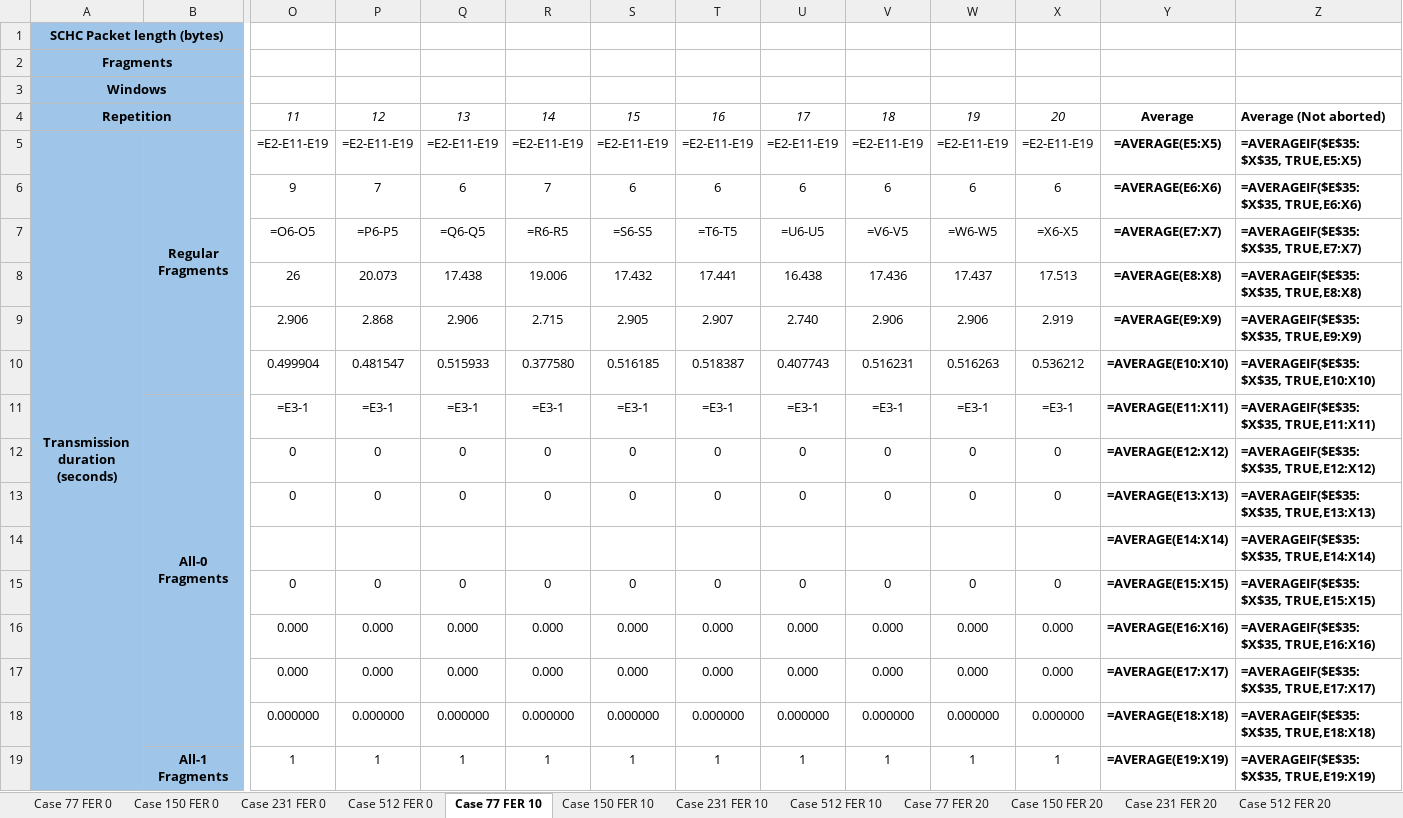
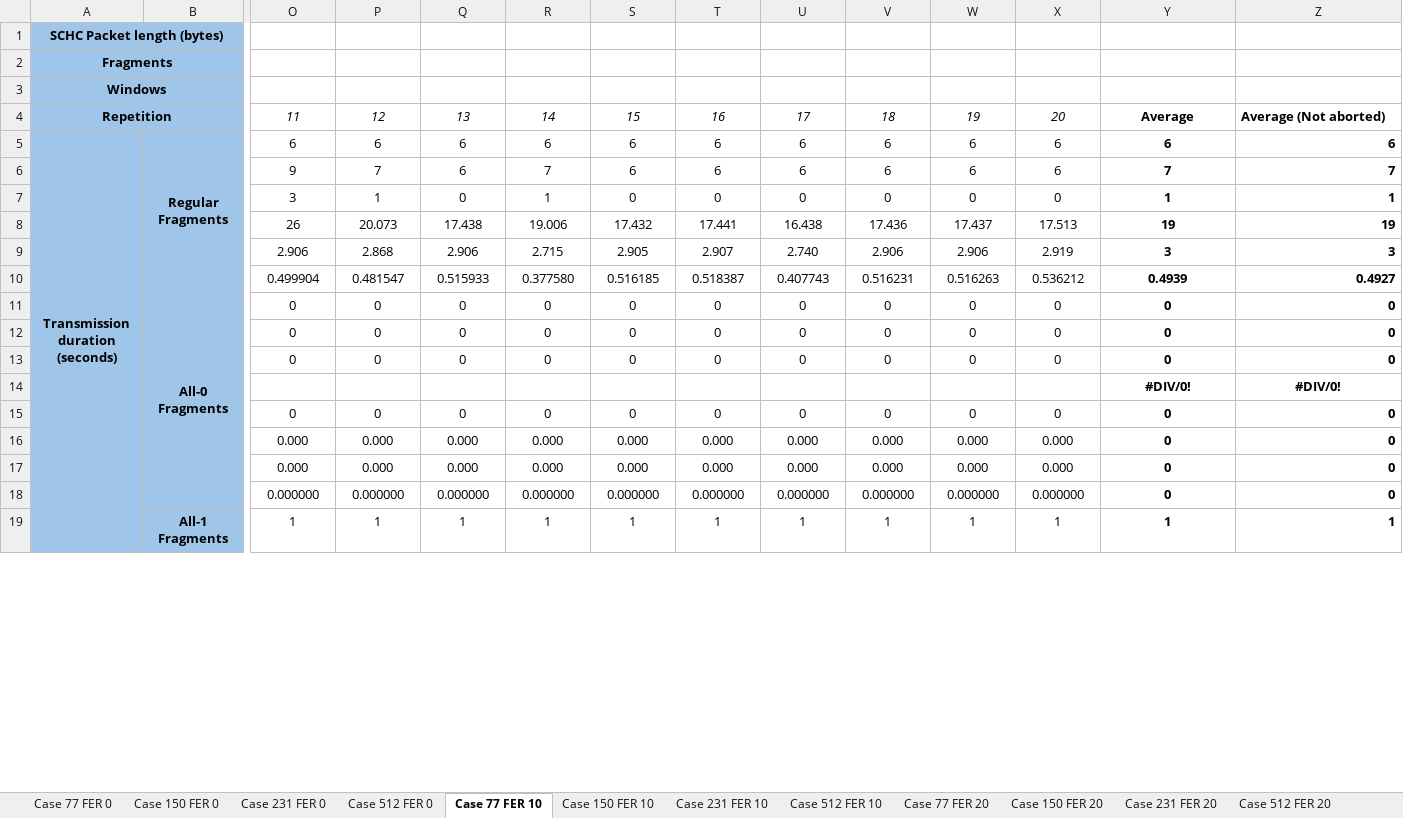
Before and after one commit to saguilarDevel/schcFox, an Excel workbook: results/Template Results ULDL.xlsx, sheet Case 77 FER 10, drawn as a sheet; only a part is shown, gaps mark what is left out; values as stored, in another font and other column widths than the file's, no borders; formulas without a stored value are shown as written; removed rows and columns are numbered as before the commit, all else as after; rows hold the shown columns only; the diff covers the shown part only; the diff names each change by its address in the sheet, - before the commit and + after, or states it on an @@ line.

```diff
--- a/results/Template Results ULDL.xlsx (sheet Case 77 FER 10)
+++ b/results/Template Results ULDL.xlsx (sheet Case 77 FER 10)
-row 5: Transmission duration (seconds) | Regular Fragments | =E2-E11-E19 | =E2-E11-E19 | =E2-E11-E19 | =E2-E11-E19 | =E2-E11-E19 | =E2-E11-E19 | =E2-E11-E19 | =E2-E11-E19 | =E2-E11-E19 | =E2-E11-E19 | =AVERAGE(E5:X5) | =AVERAGEIF($E$35:$X$35, TRUE,E5:X5)
+row 5: Transmission duration (seconds) | Regular Fragments | 6 | 6 | 6 | 6 | 6 | 6 | 6 | 6 | 6 | 6 | 6 | 6
-Y6: =AVERAGE(E6:X6)
+Y6: 7
-Z6: =AVERAGEIF($E$35:$X$35, TRUE,E6:X6)
+Z6: 7
-row 7:  |  | =O6-O5 | =P6-P5 | =Q6-Q5 | =R6-R5 | =S6-S5 | =T6-T5 | =U6-U5 | =V6-V5 | =W6-W5 | =X6-X5 | =AVERAGE(E7:X7) | =AVERAGEIF($E$35:$X$35, TRUE,E7:X7)
+row 7:  |  | 3 | 1 | 0 | 1 | 0 | 0 | 0 | 0 | 0 | 0 | 1 | 1
-Y8: =AVERAGE(E8:X8)
+Y8: 19
-Z8: =AVERAGEIF($E$35:$X$35, TRUE,E8:X8)
+Z8: 19
-Y9: =AVERAGE(E9:X9)
+Y9: 3
-Z9: =AVERAGEIF($E$35:$X$35, TRUE,E9:X9)
+Z9: 3
-Y10: =AVERAGE(E10:X10)
+Y10: 0.4939
-Z10: =AVERAGEIF($E$35:$X$35, TRUE,E10:X10)
+Z10: 0.4927
-row 11:  | All-0 Fragments | =E3-1 | =E3-1 | =E3-1 | =E3-1 | =E3-1 | =E3-1 | =E3-1 | =E3-1 | =E3-1 | =E3-1 | =AVERAGE(E11:X11) | =AVERAGEIF($E$35:$X$35, TRUE,E11:X11)
+row 11:  | All-0 Fragments | 0 | 0 | 0 | 0 | 0 | 0 | 0 | 0 | 0 | 0 | 0 | 0
-Y12: =AVERAGE(E12:X12)
+Y12: 0
-Z12: =AVERAGEIF($E$35:$X$35, TRUE,E12:X12)
+Z12: 0
-Y13: =AVERAGE(E13:X13)
+Y13: 0
-Z13: =AVERAGEIF($E$35:$X$35, TRUE,E13:X13)
+Z13: 0
-Y14: =AVERAGE(E14:X14)
+Y14: #DIV/0!
-Z14: =AVERAGEIF($E$35:$X$35, TRUE,E14:X14)
+Z14: #DIV/0!
-Z14 alignment: left
+Z14 alignment: center
-Y15: =AVERAGE(E15:X15)
+Y15: 0
-Z15: =AVERAGEIF($E$35:$X$35, TRUE,E15:X15)
+Z15: 0
-Y16: =AVERAGE(E16:X16)
+Y16: 0
-Z16: =AVERAGEIF($E$35:$X$35, TRUE,E16:X16)
+Z16: 0
-Y17: =AVERAGE(E17:X17)
+Y17: 0
-Z17: =AVERAGEIF($E$35:$X$35, TRUE,E17:X17)
+Z17: 0
-Y18: =AVERAGE(E18:X18)
+Y18: 0
-Z18: =AVERAGEIF($E$35:$X$35, TRUE,E18:X18)
+Z18: 0
-Y19: =AVERAGE(E19:X19)
+Y19: 1
-Z19: =AVERAGEIF($E$35:$X$35, TRUE,E19:X19)
+Z19: 1
```
Also changed, not shown: 7 added rows, 7 removed rows and 17 edited cells elsewhere in this sheet, sheet Summary, sheet Case 77 FER 20, sheet Case 77 FER 0, sheet Case 512 FER 20, sheet Case 231 FER 20, sheet Case 150 FER 20, 7 more sheets, charts or pictures, 2 other files.
